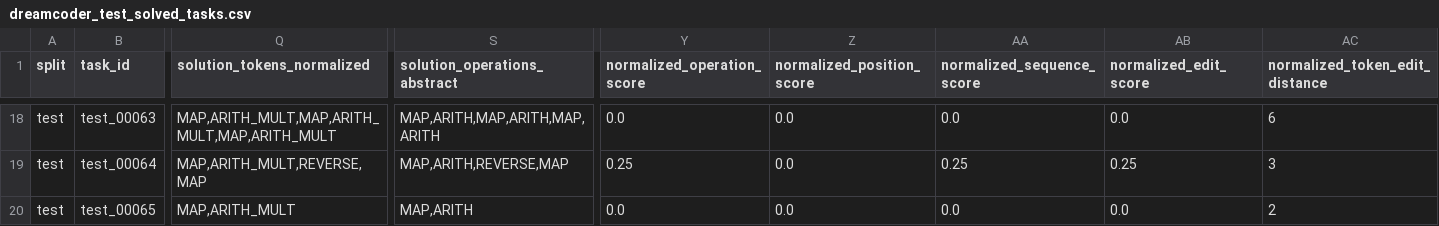
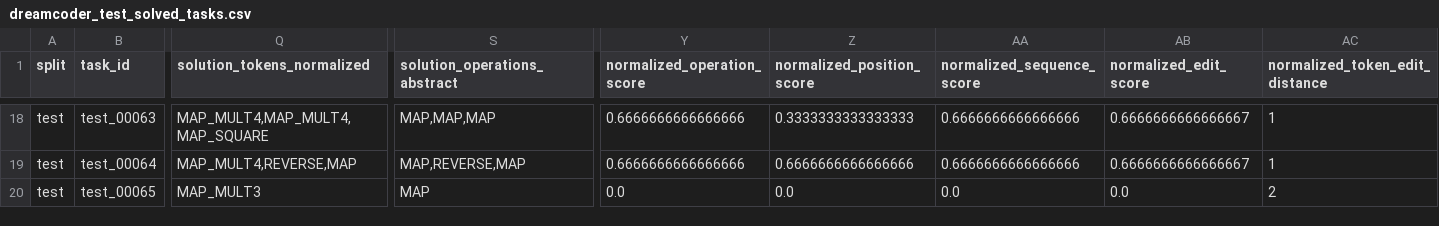
Before and after one commit to YOMILEONEL/ec, a CSV file: dreamcoder_train_test_pipeline_step_by_step/outputs/train_T_2_train__test_T_2_test__ET_15_TT_15_it_3_MF_10_rec_true_nocons_false/step08_summarize_results/dreamcoder_test_solved_tasks.csv, drawn as a sheet; only a part is shown, gaps mark what is left out; the diff covers the shown part only; the diff names each change by its address in the sheet, - before the commit and + after, or states it on an @@ line.

```diff
--- a/dreamcoder_train_test_pipeline_step_by_step/outputs/train_T_2_train__test_T_2_test__ET_15_TT_15_it_3_MF_10_rec_true_nocons_false/step08_summarize_results/dreamcoder_test_solved_tasks.csv
+++ b/dreamcoder_train_test_pipeline_step_by_step/outputs/train_T_2_train__test_T_2_test__ET_15_TT_15_it_3_MF_10_rec_true_nocons_false/step08_summarize_results/dreamcoder_test_solved_tasks.csv
-Q18 (solution_tokens_normalized): MAP,ARITH_MULT,MAP,ARITH_MULT,MAP,ARITH_MULT
+Q18 (solution_tokens_normalized): MAP_MULT4,MAP_MULT4,MAP_SQUARE
-S18 (solution_operations_abstract): MAP,ARITH,MAP,ARITH,MAP,ARITH
+S18 (solution_operations_abstract): MAP,MAP,MAP
-Y18 (normalized_operation_score): 0.0
+Y18 (normalized_operation_score): 0.6666666666666666
-Z18 (normalized_position_score): 0.0
+Z18 (normalized_position_score): 0.3333333333333333
-AA18 (normalized_sequence_score): 0.0
+AA18 (normalized_sequence_score): 0.6666666666666666
-AB18 (normalized_edit_score): 0.0
+AB18 (normalized_edit_score): 0.6666666666666667
-AC18 (normalized_token_edit_distance): 6
+AC18 (normalized_token_edit_distance): 1
-Q19 (solution_tokens_normalized): MAP,ARITH_MULT,REVERSE,MAP
+Q19 (solution_tokens_normalized): MAP_MULT4,REVERSE,MAP
-S19 (solution_operations_abstract): MAP,ARITH,REVERSE,MAP
+S19 (solution_operations_abstract): MAP,REVERSE,MAP
-Y19 (normalized_operation_score): 0.25
+Y19 (normalized_operation_score): 0.6666666666666666
-Z19 (normalized_position_score): 0.0
+Z19 (normalized_position_score): 0.6666666666666666
-AA19 (normalized_sequence_score): 0.25
+AA19 (normalized_sequence_score): 0.6666666666666666
-AB19 (normalized_edit_score): 0.25
+AB19 (normalized_edit_score): 0.6666666666666667
-AC19 (normalized_token_edit_distance): 3
+AC19 (normalized_token_edit_distance): 1
-Q20 (solution_tokens_normalized): MAP,ARITH_MULT
+Q20 (solution_tokens_normalized): MAP_MULT3
-S20 (solution_operations_abstract): MAP,ARITH
+S20 (solution_operations_abstract): MAP
```
Also changed, not shown: 140 edited cells elsewhere in this file, dreamcoder_train_test_pipeline_step_by_step/outputs/train_T_2_train__test_T_2_test__ET_15_TT_15_it_3_MF_10_rec_false_nocons_false/step08_summarize_results/dreamcoder_test_solved_tasks.csv, dreamcoder_train_test_pipeline_step_by_step/outputs/train_T_2_train__test_T_2_test__ET_15_TT_15_it_3_MF_10_rec_true_nocons_true/step08_summarize_results/dreamcoder_test_solved_tasks.csv, 6 other files.
